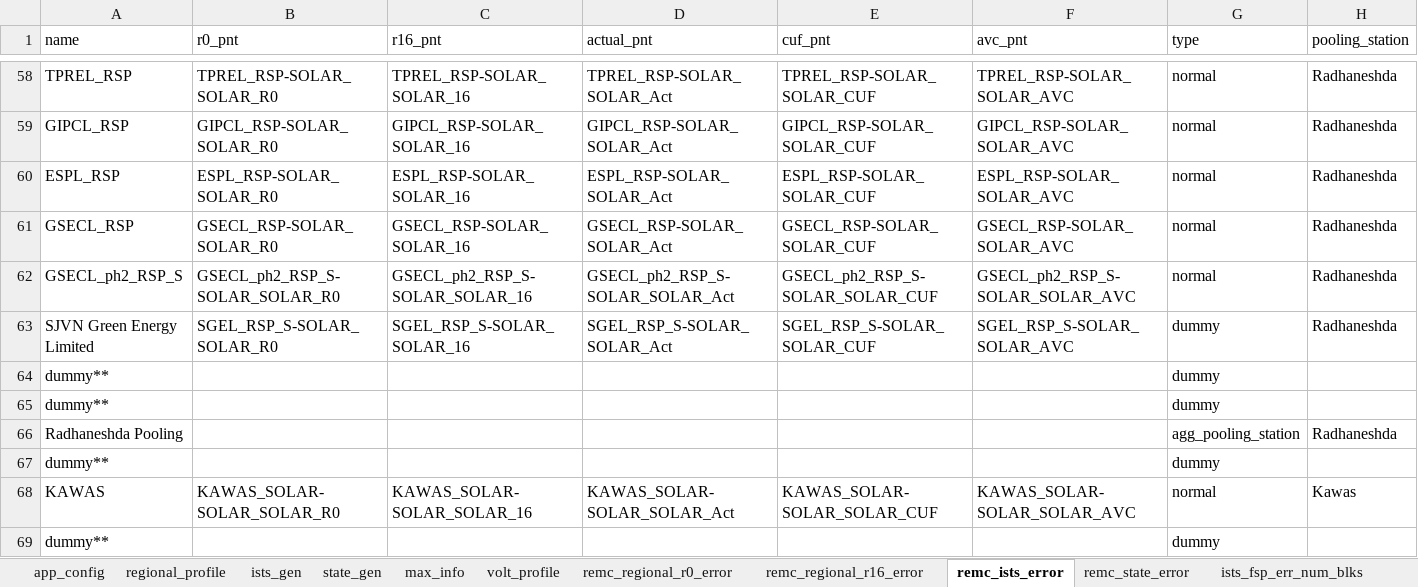
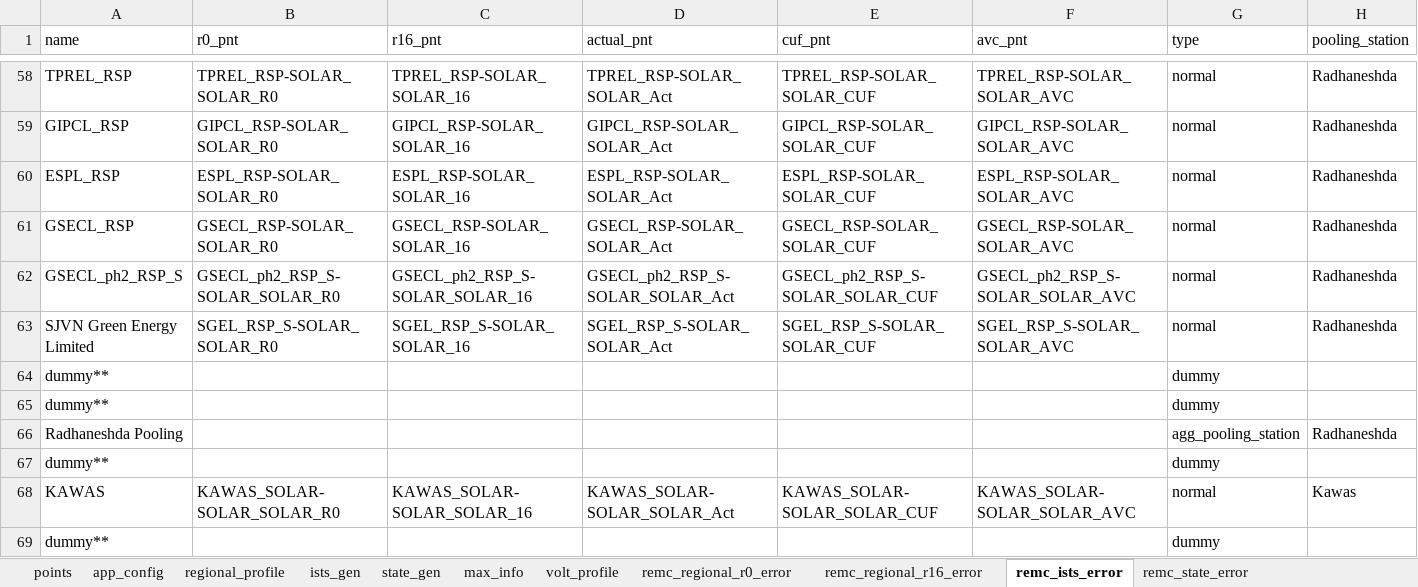
Before and after one commit to nagasudhirpulla/wrldc_remc_reports_generator, an Excel workbook: config/remc_report_config.xlsx, sheet remc_ists_error, drawn as a sheet; only a part is shown, gaps mark what is left out; values as stored, in another font and other column widths than the file's, no borders; the diff names each change by its address in the sheet, - before the commit and + after, or states it on an @@ line.

```diff
--- a/config/remc_report_config.xlsx (sheet remc_ists_error)
+++ b/config/remc_report_config.xlsx (sheet remc_ists_error)
+sheet tab: points
-G63 (type): dummy
+G63 (type): normal
```
Also changed, not shown: sheet regional_profile, sheet max_info, 4 other files.
